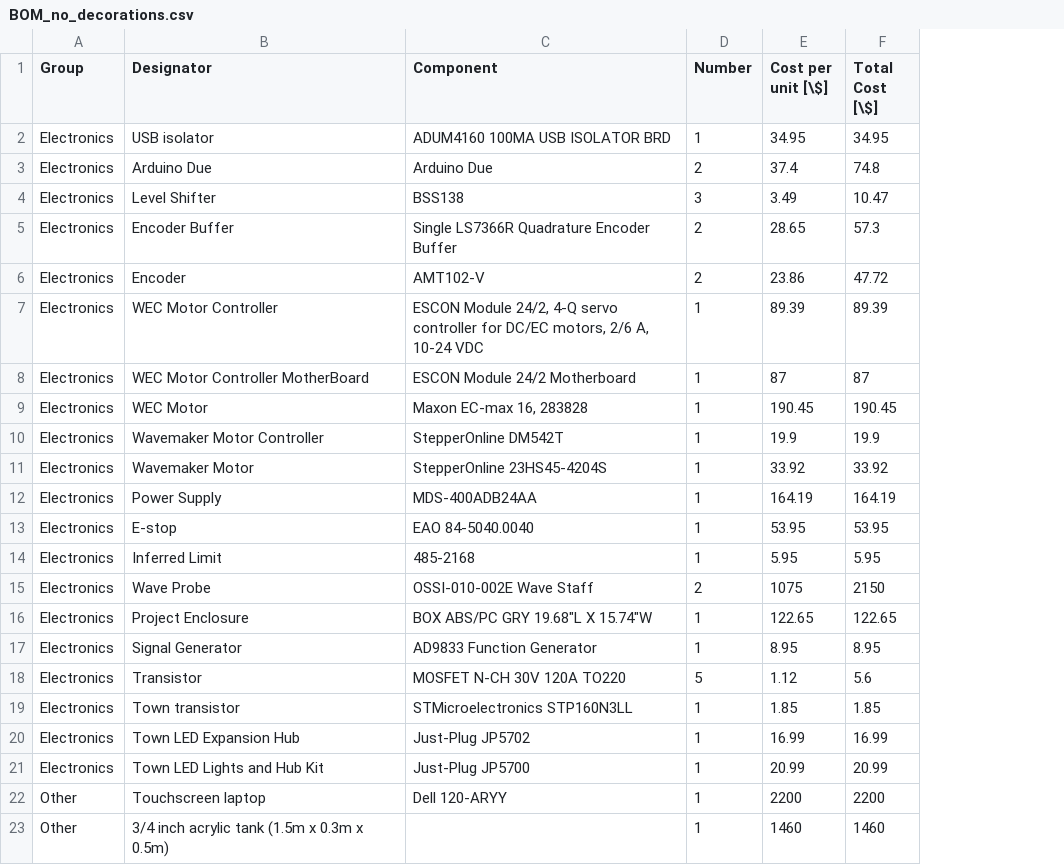
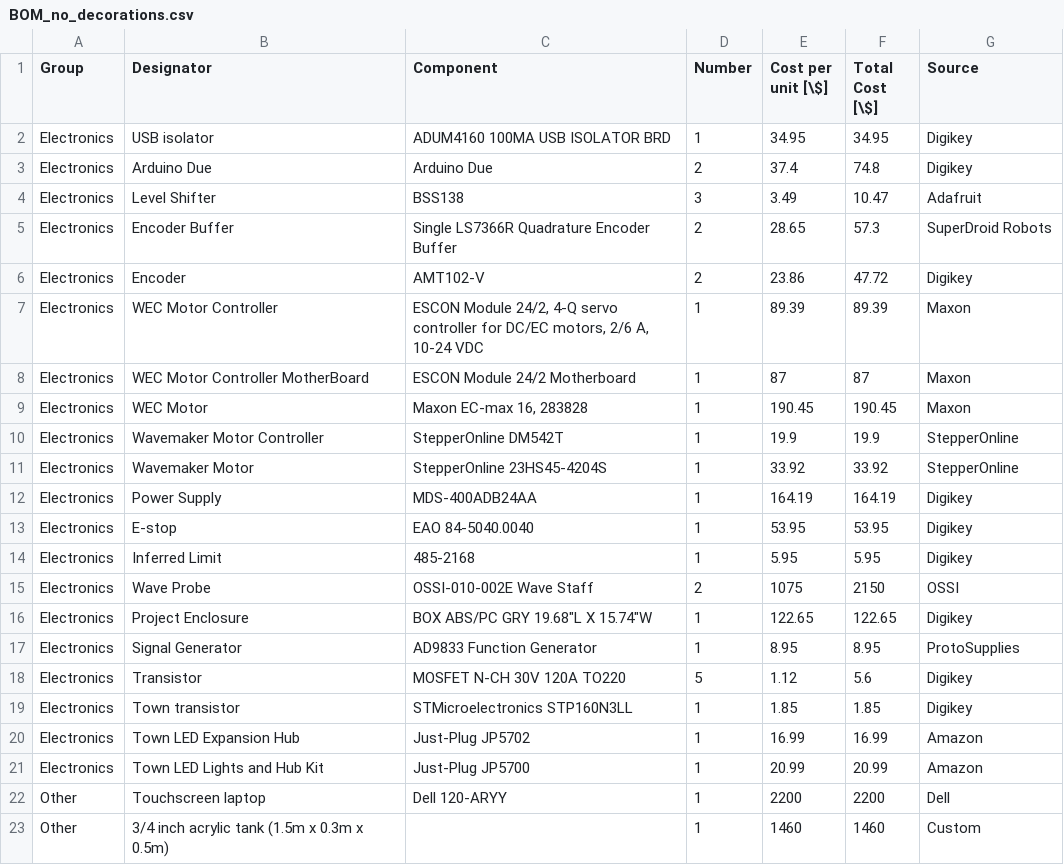
Before and after one commit to SNL-WaterPower/siweed, a CSV file: documentation/BOM_no_decorations.csv, drawn as a sheet; the diff names each change by its address in the sheet, - before the commit and + after, or states it on an @@ line.

```diff
--- a/documentation/BOM_no_decorations.csv
+++ b/documentation/BOM_no_decorations.csv
+column G (Source), rows 2-23: Digikey | Digikey | Adafruit | SuperDroid Robots | Digikey | Maxon | Maxon | Maxon | StepperOnline | StepperOnline | Digikey | Digikey | Digikey | OSSI | Digikey | ProtoSupplies | Digikey | Digikey | Amazon | Amazon | Dell | Custom
```
Also changed, not shown: 2 other files.
